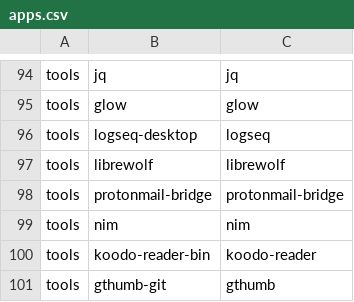
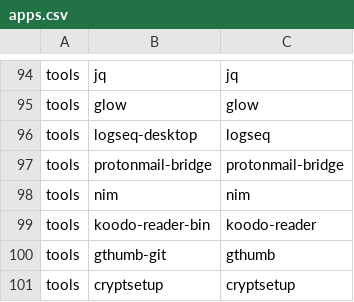
Before and after one commit to bimmerr2019/ArchInstall_new, a CSV file: apps.csv, drawn as a sheet; only a part is shown, gaps mark what is left out; the shorter side is filled out with more unchanged rows.

Commit message:
del librewolf

```diff
--- a/apps.csv
+++ b/apps.csv
@@ -96,3 +96,2 @@ tools,glow,glow
 tools,logseq-desktop,logseq
-tools,librewolf,librewolf
 tools,protonmail-bridge,protonmail-bridge
```
